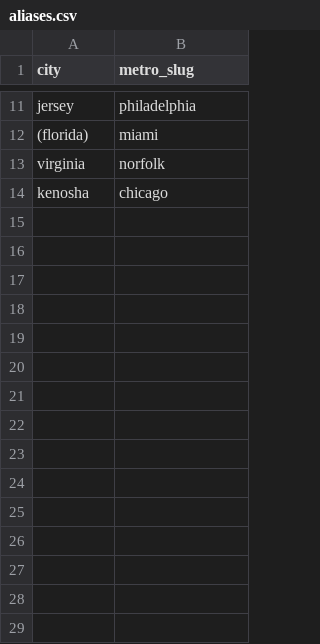
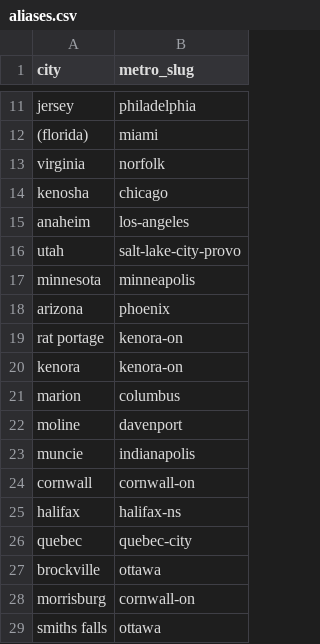
Before and after one commit to ashwin-desikan/metro-power-rankings, a CSV file: scripts/relocations/aliases.csv, drawn as a sheet; only a part is shown, gaps mark what is left out; the diff names each change by its address in the sheet, - before the commit and + after, or states it on an @@ line.

Commit message:
Rebuild relocated/defunct team tiles from each league's season-by-season Year-by-Year sheet: every tile carries the franchise's per-city name, real per-stint years, and correct Relocated/Defunct tags, with the home metro from the true final stint. Adds MLS and the wartime merger sides, corrects placements and the original Ottawa Senators, backfills founding years, reads the Excel Files master directly, and moves the metro-name map to an editable aliases.csv. Also persists the main rankings filters per browser session via useSessionState. Includes the /updates note.

```diff
--- a/scripts/relocations/aliases.csv
+++ b/scripts/relocations/aliases.csv
+row 15: anaheim | los-angeles
+row 16: utah | salt-lake-city-provo
+row 17: minnesota | minneapolis
+row 18: arizona | phoenix
+row 19: rat portage | kenora-on
+row 20: kenora | kenora-on
+row 21: marion | columbus
+row 22: moline | davenport
+row 23: muncie | indianapolis
+row 24: cornwall | cornwall-on
+row 25: halifax | halifax-ns
+row 26: quebec | quebec-city
+row 27: brockville | ottawa
+row 28: morrisburg | cornwall-on
+row 29: smiths falls | ottawa
```
Also changed, not shown: scripts/relocations/curated.csv, 7 other files.
